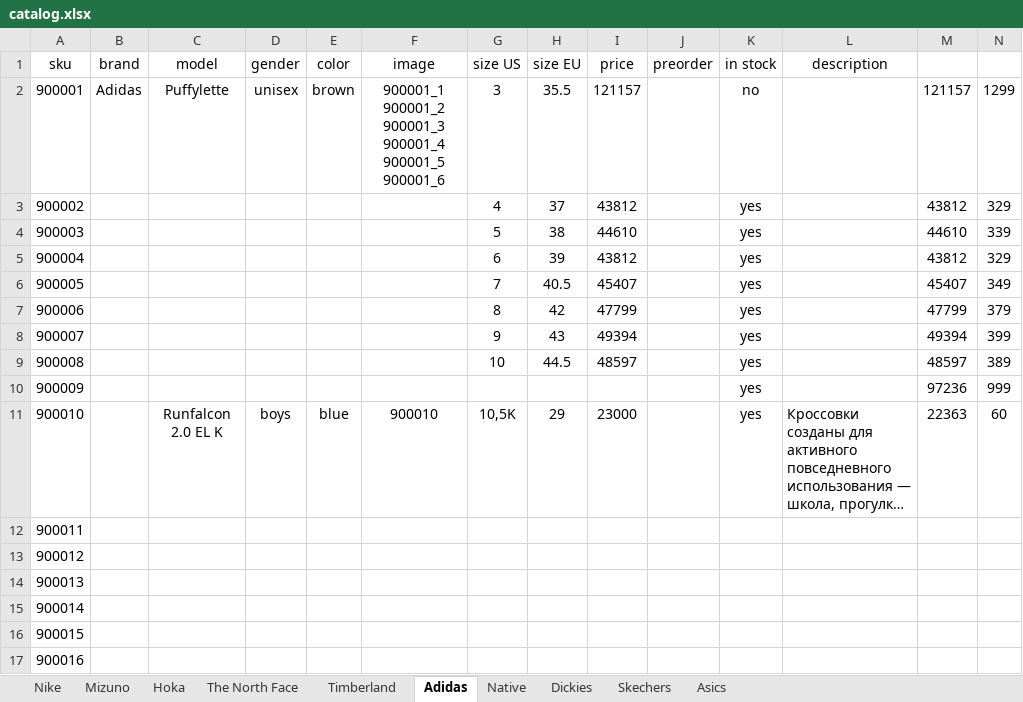
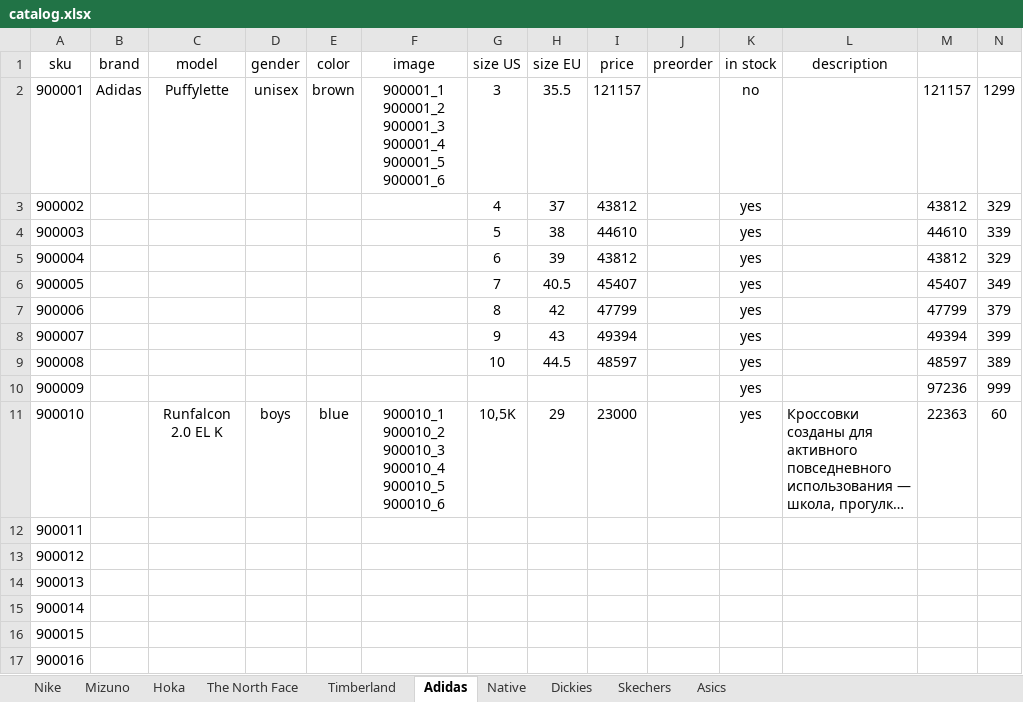
Before and after one commit to dauralio-cell/jmd_store, an Excel workbook: data/catalog.xlsx, sheet Adidas, drawn as a sheet; long unchanged cells end in …; values as stored, in another font and other column widths than the file's, no borders; the diff names each change by its address in the sheet, - before the commit and + after, or states it on an @@ line.

Commit message:
update catalog

```diff
--- a/data/catalog.xlsx (sheet Adidas)
+++ b/data/catalog.xlsx (sheet Adidas)
-F11 (image): 900010
+F11 (image): 900010_1 900010_2 900010_3 900010_4 900010_5 900010_6
```
Also changed, not shown: 6 other files.
